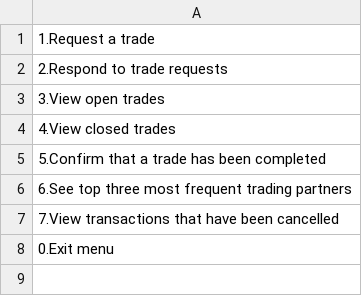
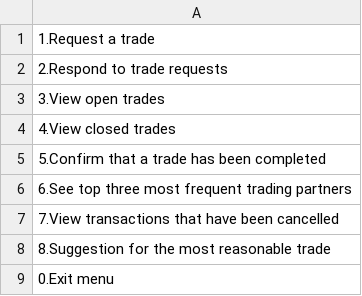
Before and after one commit to Tiffany0410/TradingSystem, a CSV file: phase2/src/Menus/RegularUserTradingMenu.csv, drawn as a sheet.

```diff
--- a/phase2/src/Menus/RegularUserTradingMenu.csv
+++ b/phase2/src/Menus/RegularUserTradingMenu.csv
@@ -7,2 +7,3 @@
 7.View transactions that have been cancelled
+8.Suggestion for the most reasonable trade
 0.Exit menu
```
Also changed, not shown: 1 other file.
